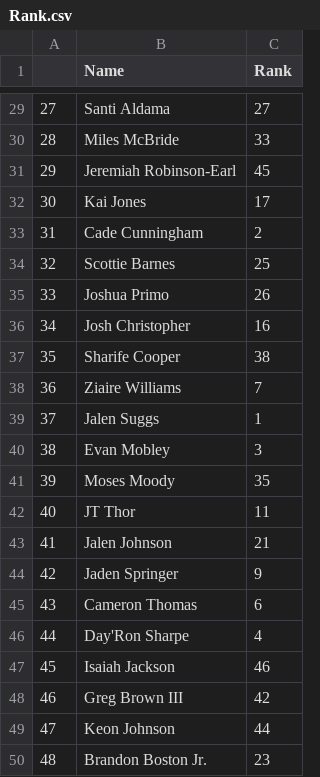
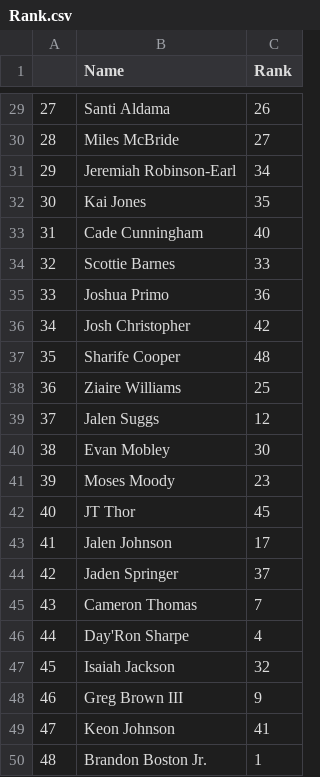
Before and after one commit to YiiiGao/NBA_Draft_Prediction, a CSV file: Rank.csv, drawn as a sheet; only a part is shown, gaps mark what is left out; the diff covers the shown part only.

```diff
--- a/Rank.csv
+++ b/Rank.csv
@@ -29,22 +29,22 @@
-27,Santi Aldama,27
-28,Miles McBride,33
-29,Jeremiah Robinson-Earl,45
-30,Kai Jones,17
-31,Cade Cunningham,2
-32,Scottie Barnes,25
-33,Joshua Primo,26
-34,Josh Christopher,16
-35,Sharife Cooper,38
-36,Ziaire Williams,7
-37,Jalen Suggs,1
-38,Evan Mobley,3
-39,Moses Moody,35
-40,JT Thor,11
-41,Jalen Johnson,21
-42,Jaden Springer,9
-43,Cameron Thomas,6
+27,Santi Aldama,26
+28,Miles McBride,27
+29,Jeremiah Robinson-Earl,34
+30,Kai Jones,35
+31,Cade Cunningham,40
+32,Scottie Barnes,33
+33,Joshua Primo,36
+34,Josh Christopher,42
+35,Sharife Cooper,48
+36,Ziaire Williams,25
+37,Jalen Suggs,12
+38,Evan Mobley,30
+39,Moses Moody,23
+40,JT Thor,45
+41,Jalen Johnson,17
+42,Jaden Springer,37
+43,Cameron Thomas,7
 44,Day'Ron Sharpe,4
-45,Isaiah Jackson,46
-46,Greg Brown III,42
-47,Keon Johnson,44
-48,Brandon Boston Jr.,23
+45,Isaiah Jackson,32
+46,Greg Brown III,9
+47,Keon Johnson,41
+48,Brandon Boston Jr.,1
```
Also changed, not shown: 27 edited cells elsewhere in this file, 7 other files.
